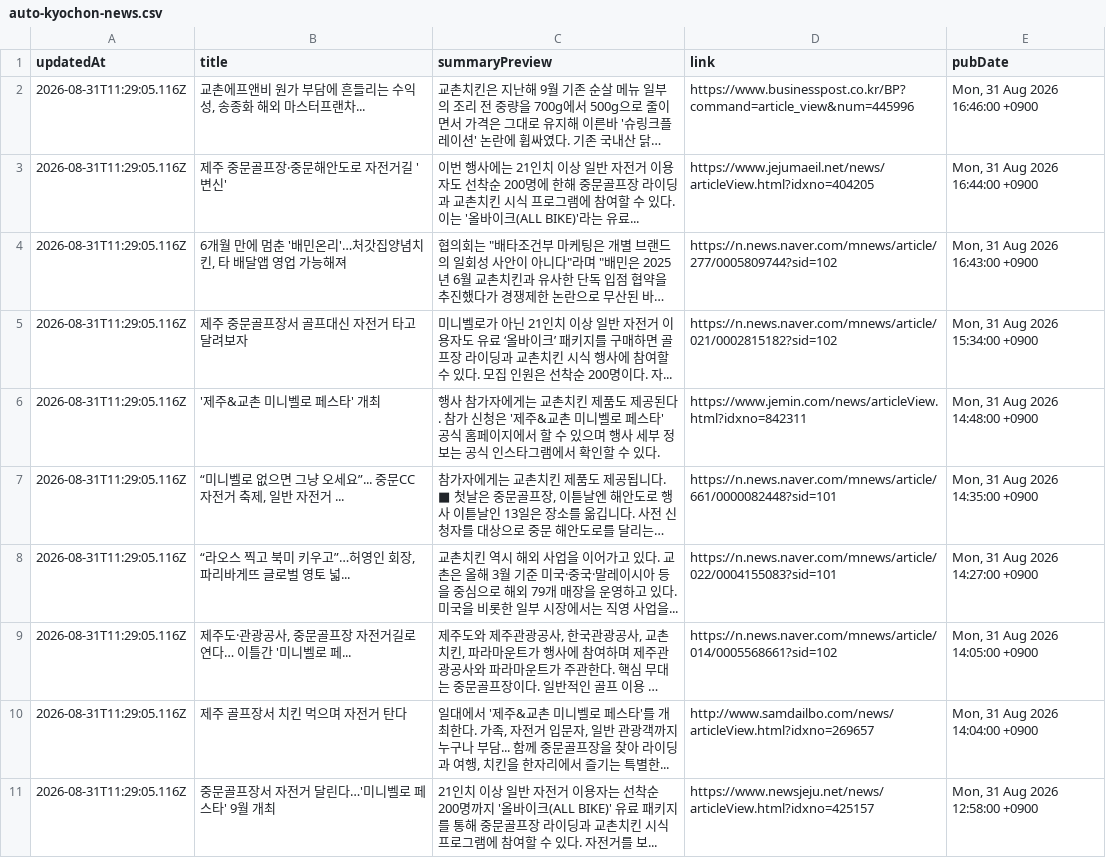
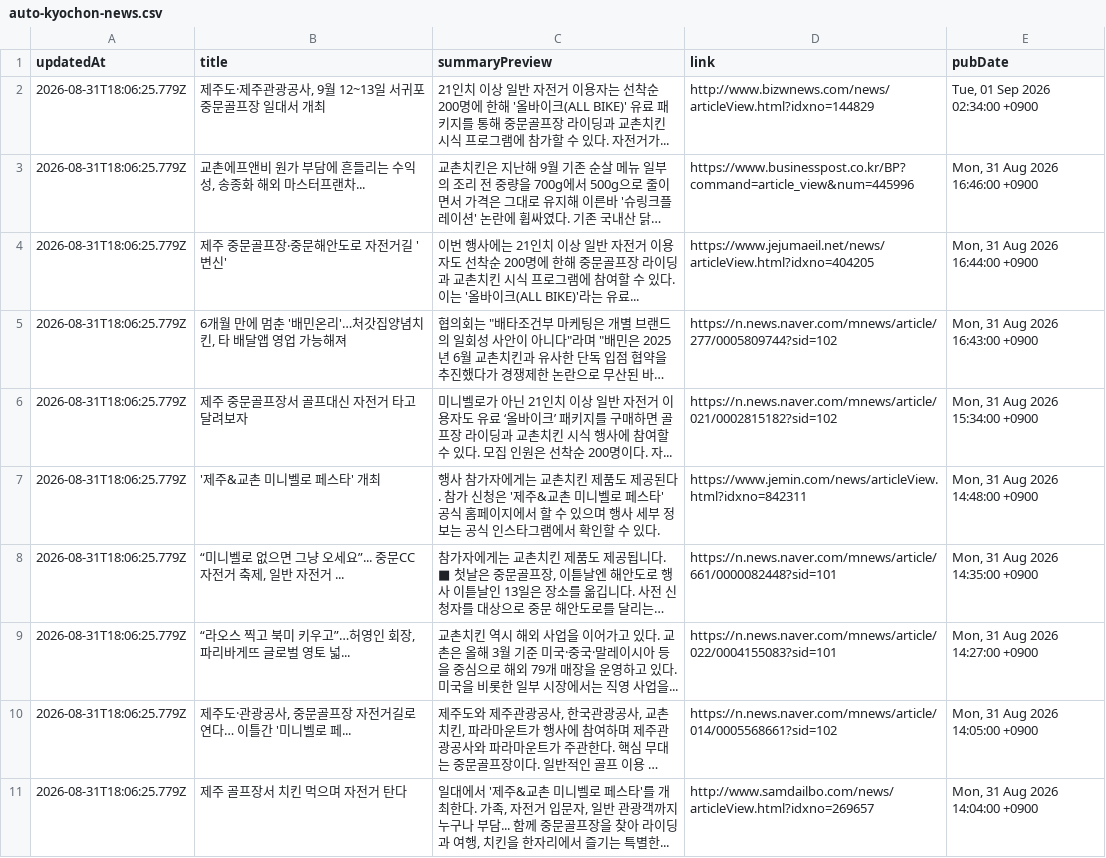
Before and after one commit to hemes-practice/chicken-mvp2-searching-style-cursor-, a CSV file: chicken-mvp/src/auto-kyochon-news.csv, drawn as a sheet; long unchanged cells end in …; removed rows and columns are numbered as before the commit, all else as after; the diff names each change by its address in the sheet, - before the commit and + after, or states it on an @@ line.

```diff
--- a/chicken-mvp/src/auto-kyochon-news.csv
+++ b/chicken-mvp/src/auto-kyochon-news.csv
+row 2: 2026-08-31T18:06:25.779Z | 제주도·제주관광공사, 9월 12~13일 서귀포 중문골프장 일대서 개최 | 21인치 이상 일반 자전거 이용자는 선착순 200명에 한해 '올바이크(ALL BIKE)' 유료 패키지를 통해 중문골프장 라이딩과 교촌치킨 시식 프로그램에 참가할 수 있다. 자전거가... | http://www.bizwnews.com/news/articleView.html?idxno=144829 | Tue, 01 Sep 2026 02:34:00 +0900
-A3:A11 (updatedAt): 2026-08-31T11:29:05.116Z
+A3:A11 (updatedAt): 2026-08-31T18:06:25.779Z
-row 11: 2026-08-31T11:29:05.116Z | 중문골프장서 자전거 달린다…'미니벨로 페스타' 9월 개최 | 21인치 이상 일반 자전거 이용자는 선착순 200명까지 '올바이크(ALL BIKE)' 유료 패키지를 통해 중문골프장 라이딩과 교촌치킨 시식 프로그램에 참여할 수 있다. 자전거를 보... | https://www.newsjeju.net/news/articleView.html?idxno=425157 | Mon, 31 Aug 2026 12:58:00 +0900
```
Also changed, not shown: 1 other file.
